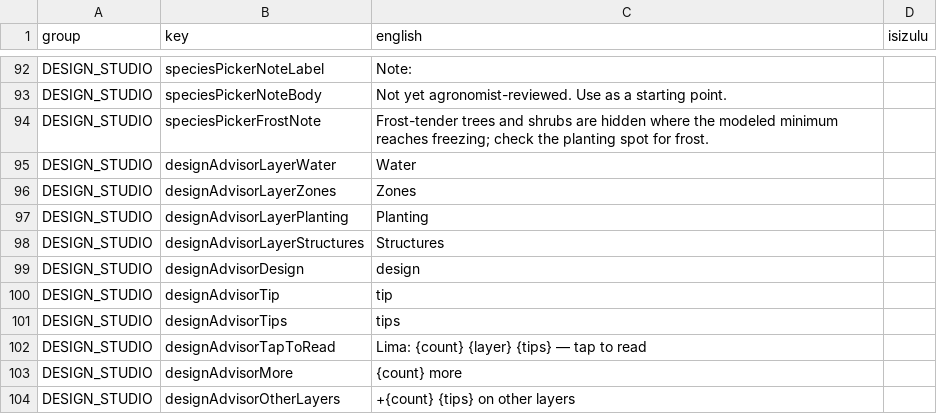
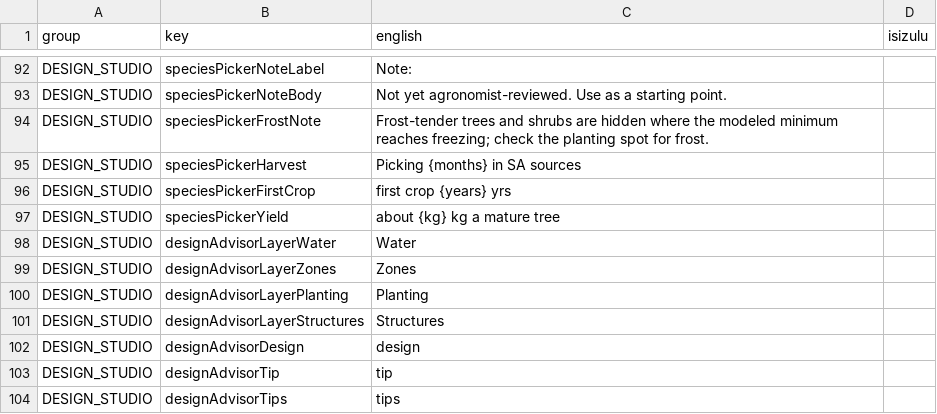
Before and after one commit to rorymclark-prog/ImbewuField, a CSV file: docs/translation/pending-isizulu.csv, drawn as a sheet; only a part is shown, gaps mark what is left out; the shorter side is filled out with more unchanged rows.

```diff
--- a/docs/translation/pending-isizulu.csv
+++ b/docs/translation/pending-isizulu.csv
@@ -96,2 +96,5 @@ DESIGN_STUDIO,speciesPickerNoteBody,Not yet agronomist-reviewed. Use as a starti
 DESIGN_STUDIO,speciesPickerFrostNote,Frost-tender trees and shrubs are hidden where the modeled minimum reaches freezing; check the planting spot for frost.,
+DESIGN_STUDIO,speciesPickerHarvest,Picking {months} in SA sources,
+DESIGN_STUDIO,speciesPickerFirstCrop,first crop {years} yrs,
+DESIGN_STUDIO,speciesPickerYield,about {kg} kg a mature tree,
 DESIGN_STUDIO,designAdvisorLayerWater,Water,
```
Also changed, not shown: 47 other files.
